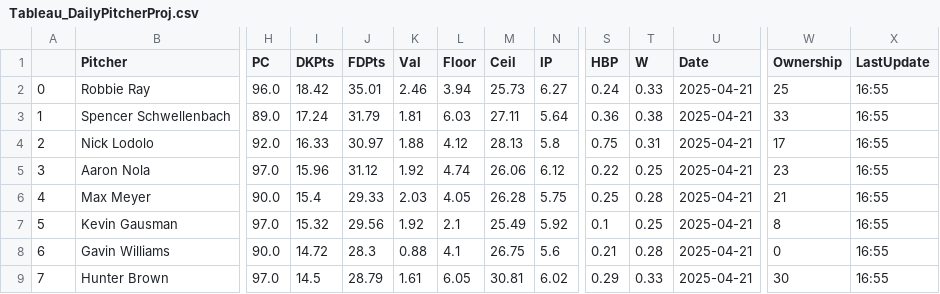
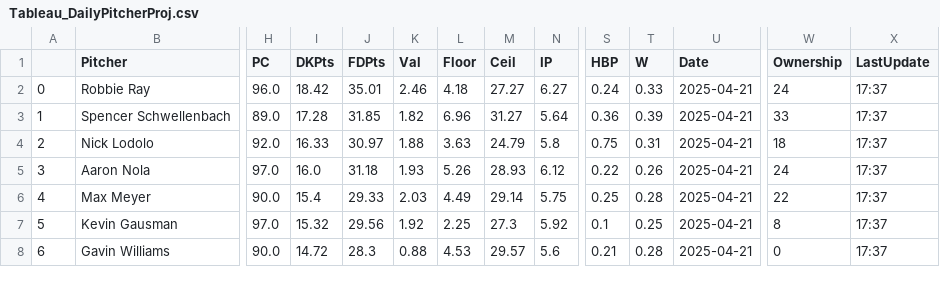
Before and after one commit to JonPGH/slateProj, a CSV file: Data/Tableau_DailyPitcherProj.csv, drawn as a sheet; only a part is shown, gaps mark what is left out; removed rows and columns are numbered as before the commit, all else as after; rows hold the shown columns only; the diff covers the shown part only; the diff names each change by its address in the sheet, - before the commit and + after, or states it on an @@ line.

```diff
--- a/Data/Tableau_DailyPitcherProj.csv
+++ b/Data/Tableau_DailyPitcherProj.csv
-L2 (Floor): 3.94
+L2 (Floor): 4.18
-M2 (Ceil): 25.73
+M2 (Ceil): 27.27
-W2 (Ownership): 25
+W2 (Ownership): 24
-X2:X8 (LastUpdate): 16:55
+X2:X8 (LastUpdate): 17:37
-I3 (DKPts): 17.24
+I3 (DKPts): 17.28
-J3 (FDPts): 31.79
+J3 (FDPts): 31.85
-K3 (Val): 1.81
+K3 (Val): 1.82
-L3 (Floor): 6.03
+L3 (Floor): 6.96
-M3 (Ceil): 27.11
+M3 (Ceil): 31.27
-T3 (W): 0.38
+T3 (W): 0.39
-L4 (Floor): 4.12
+L4 (Floor): 3.63
-M4 (Ceil): 28.13
+M4 (Ceil): 24.79
-W4 (Ownership): 17
+W4 (Ownership): 18
-I5 (DKPts): 15.96
+I5 (DKPts): 16.0
-J5 (FDPts): 31.12
+J5 (FDPts): 31.18
-K5 (Val): 1.92
+K5 (Val): 1.93
-L5 (Floor): 4.74
+L5 (Floor): 5.26
-M5 (Ceil): 26.06
+M5 (Ceil): 28.93
-T5 (W): 0.25
+T5 (W): 0.26
-W5 (Ownership): 23
+W5 (Ownership): 24
-L6 (Floor): 4.05
+L6 (Floor): 4.49
-M6 (Ceil): 26.28
+M6 (Ceil): 29.14
-W6 (Ownership): 21
+W6 (Ownership): 22
-L7 (Floor): 2.1
+L7 (Floor): 2.25
-M7 (Ceil): 25.49
+M7 (Ceil): 27.3
-L8 (Floor): 4.1
+L8 (Floor): 4.53
-M8 (Ceil): 26.75
+M8 (Ceil): 29.57
-row 9: 7 | Hunter Brown | 97.0 | 14.5 | 28.79 | 1.61 | 6.05 | 30.81 | 6.02 | 0.29 | 0.33 | 2025-04-21 | 30 | 16:55
```
Also changed, not shown: 1 added row and 39 edited cells elsewhere in this file, Data/Tableau_DailyHitterProj.csv, Data/gameinfo.csv, 4 other files.
